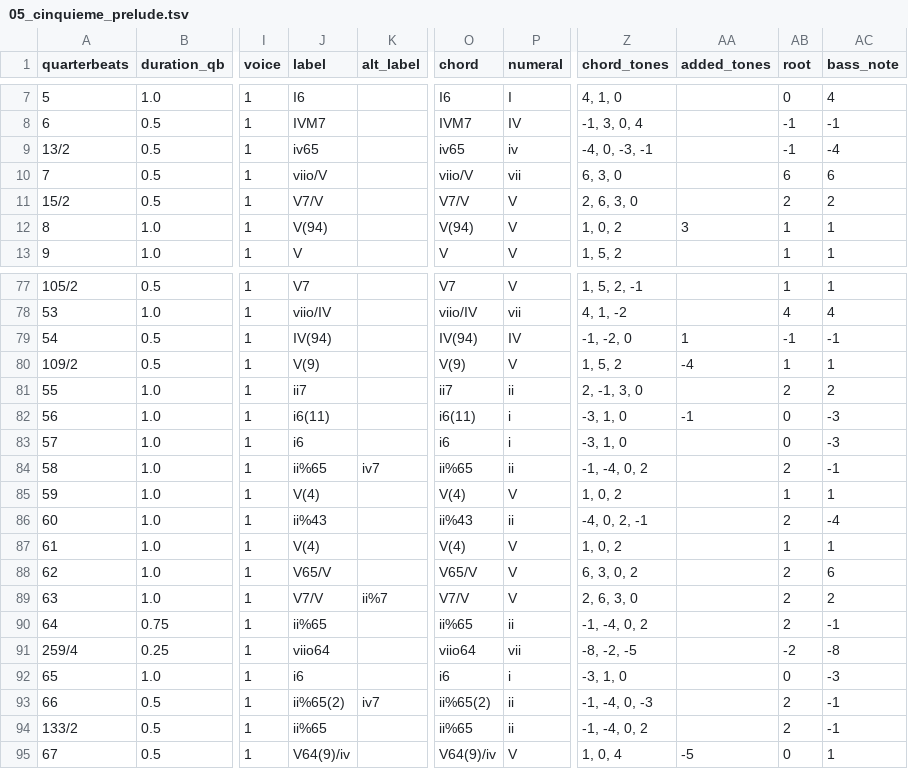
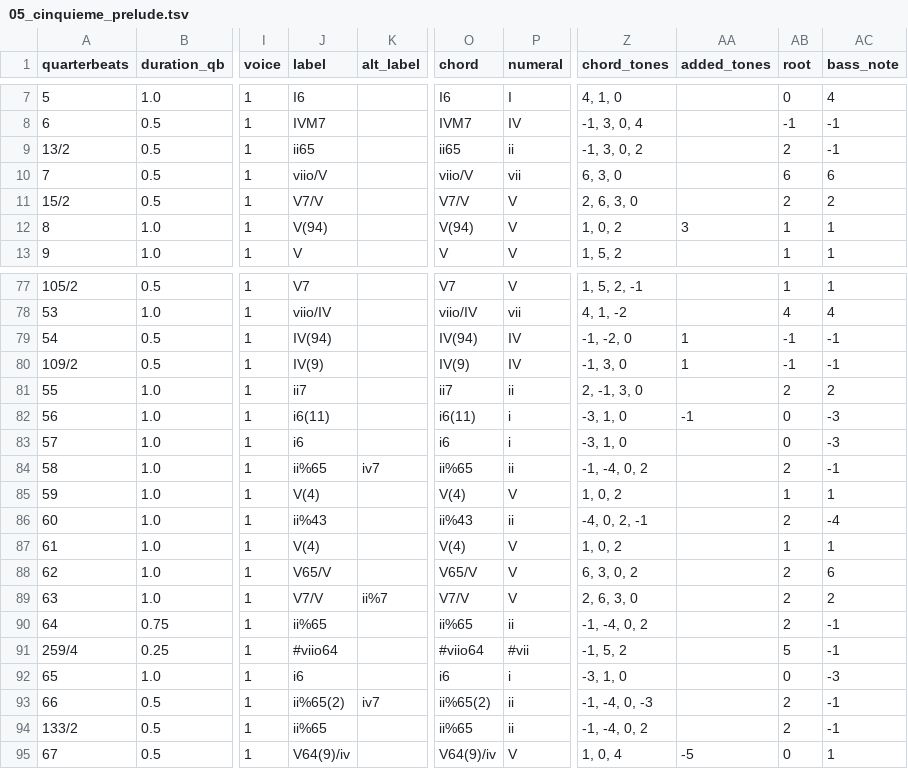
Before and after one commit to DCMLab/couperin_clavecin, a TSV file: harmonies/05_cinquieme_prelude.tsv, drawn as a sheet; only a part is shown, gaps mark what is left out; the diff names each change by its address in the sheet, - before the commit and + after, or states it on an @@ line.

```diff
--- a/harmonies/05_cinquieme_prelude.tsv
+++ b/harmonies/05_cinquieme_prelude.tsv
-J9 (label): iv65
+J9 (label): ii65
-O9 (chord): iv65
+O9 (chord): ii65
-P9 (numeral): iv
+P9 (numeral): ii
-Z9 (chord_tones): -4, 0, -3, -1
+Z9 (chord_tones): -1, 3, 0, 2
-AB9 (root): -1
+AB9 (root): 2
-AC9 (bass_note): -4
+AC9 (bass_note): -1
-J80 (label): V(9)
+J80 (label): IV(9)
-O80 (chord): V(9)
+O80 (chord): IV(9)
-P80 (numeral): V
+P80 (numeral): IV
-Z80 (chord_tones): 1, 5, 2
+Z80 (chord_tones): -1, 3, 0
-AA80 (added_tones): -4
+AA80 (added_tones): 1
-AB80 (root): 1
+AB80 (root): -1
-AC80 (bass_note): 1
+AC80 (bass_note): -1
-J91 (label): viio64
+J91 (label): #viio64
-O91 (chord): viio64
+O91 (chord): #viio64
-P91 (numeral): vii
+P91 (numeral): #vii
-Z91 (chord_tones): -8, -2, -5
+Z91 (chord_tones): -1, 5, 2
-AB91 (root): -2
+AB91 (root): 5
-AC91 (bass_note): -8
+AC91 (bass_note): -1
```
Also changed, not shown: metadata.tsv, reviewed/05_cinquieme_prelude_reviewed.tsv, 1 other file.
